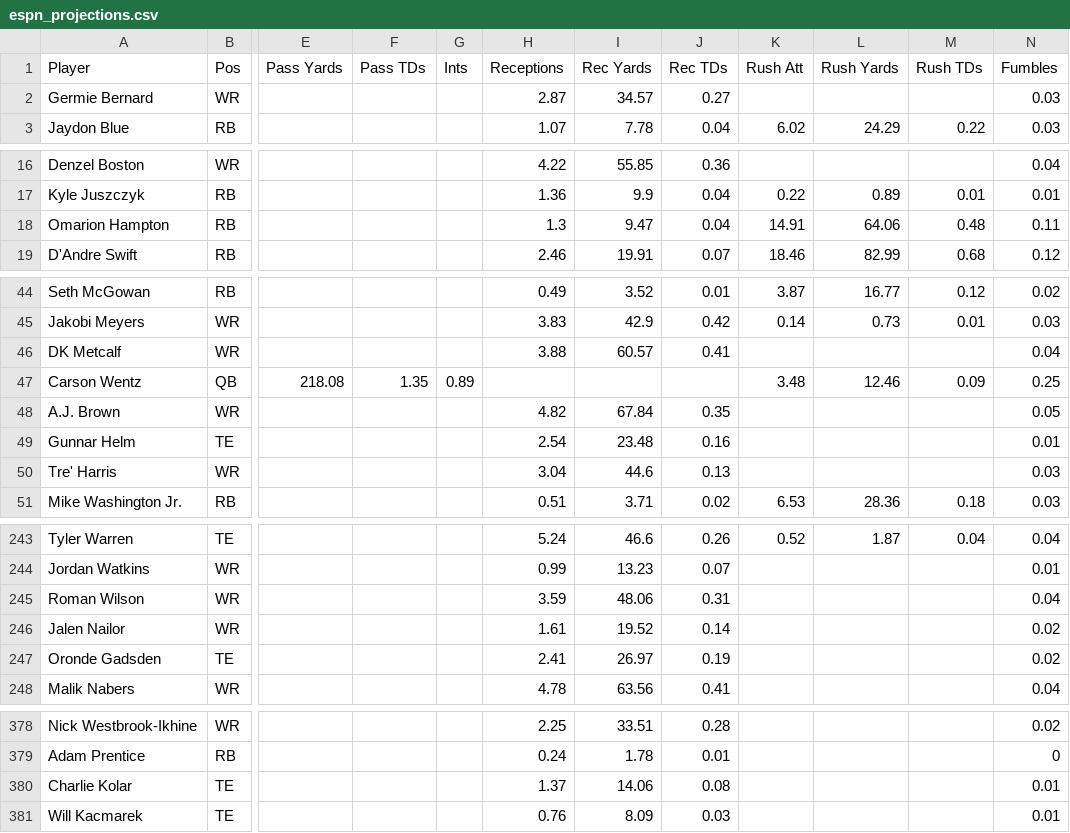
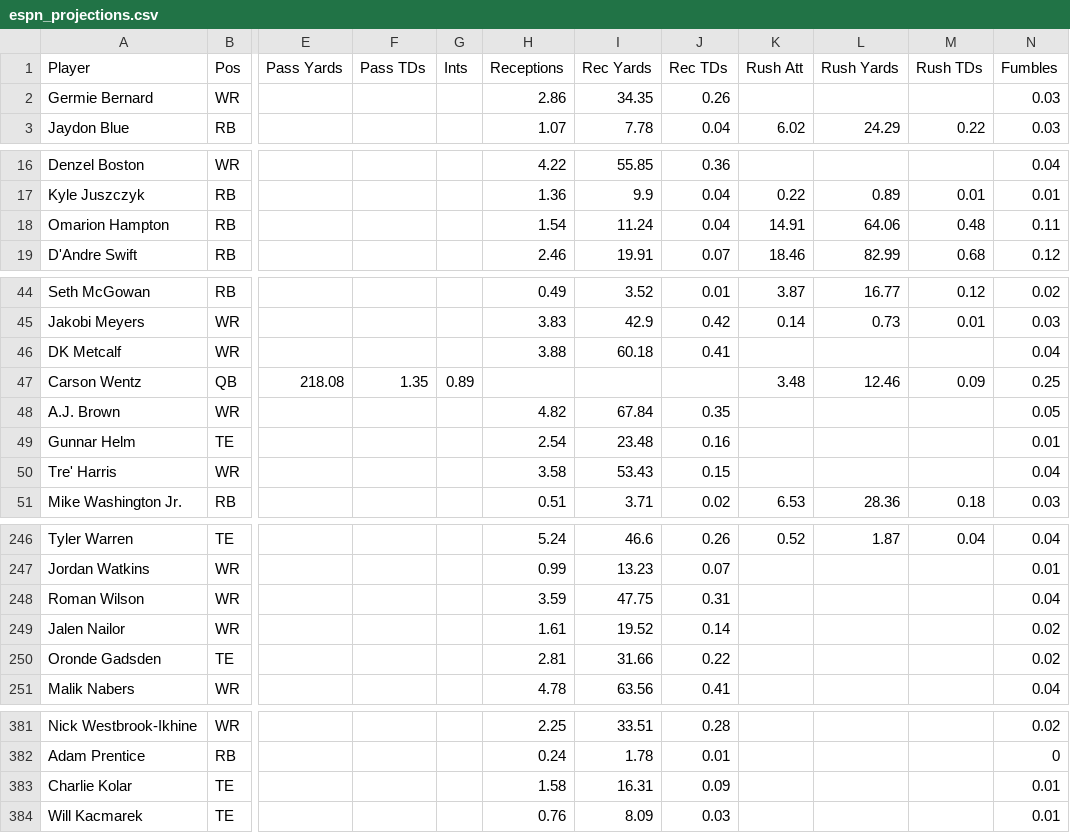
Before and after one commit to Louieza23/wwo_data, a CSV file: espn_projections.csv, drawn as a sheet; only a part is shown, gaps mark what is left out; addresses are those after the commit; the diff covers the shown part only; the diff names each change by its address in the sheet, - before the commit and + after, or states it on an @@ line.

```diff
--- a/espn_projections.csv
+++ b/espn_projections.csv
-H2 (Receptions): 2.87
+H2 (Receptions): 2.86
-I2 (Rec Yards): 34.57
+I2 (Rec Yards): 34.35
-J2 (Rec TDs): 0.27
+J2 (Rec TDs): 0.26
-H18 (Receptions): 1.3
+H18 (Receptions): 1.54
-I18 (Rec Yards): 9.47
+I18 (Rec Yards): 11.24
-I46 (Rec Yards): 60.57
+I46 (Rec Yards): 60.18
-H50 (Receptions): 3.04
+H50 (Receptions): 3.58
-I50 (Rec Yards): 44.6
+I50 (Rec Yards): 53.43
-J50 (Rec TDs): 0.13
+J50 (Rec TDs): 0.15
-N50 (Fumbles): 0.03
+N50 (Fumbles): 0.04
-I248 (Rec Yards): 48.06
+I248 (Rec Yards): 47.75
-H250 (Receptions): 2.41
+H250 (Receptions): 2.81
-I250 (Rec Yards): 26.97
+I250 (Rec Yards): 31.66
-J250 (Rec TDs): 0.19
+J250 (Rec TDs): 0.22
-H383 (Receptions): 1.37
+H383 (Receptions): 1.58
-I383 (Rec Yards): 14.06
+I383 (Rec Yards): 16.31
-J383 (Rec TDs): 0.08
+J383 (Rec TDs): 0.09
```
Also changed, not shown: 3 added rows, 1 moved row and 56 edited cells elsewhere in this file, 1 other file.
